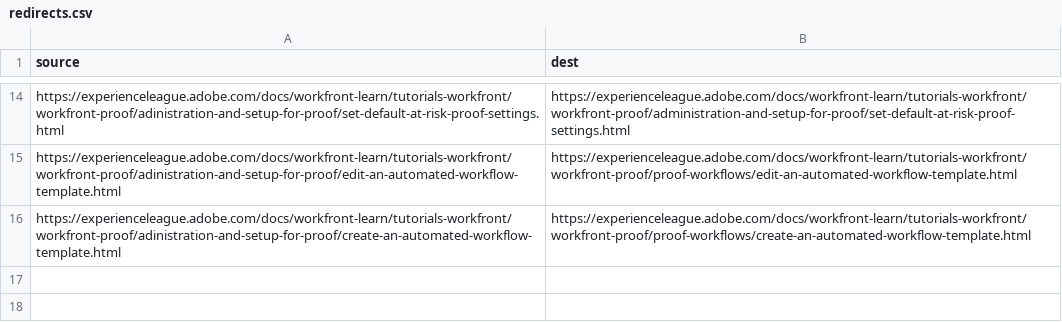
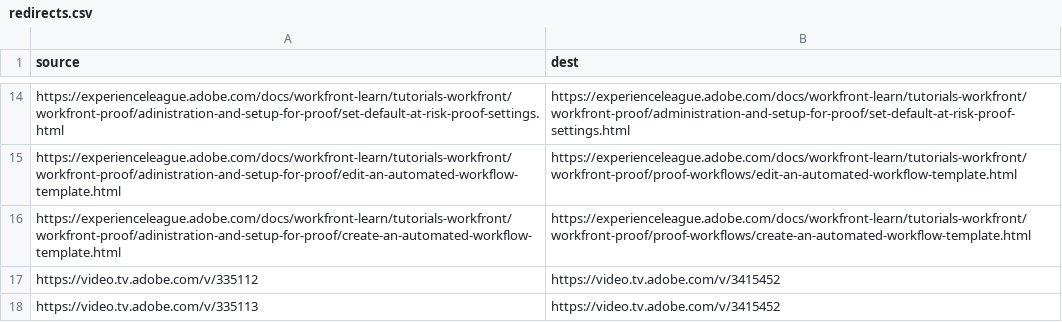
Before and after one commit to AdobeDocs/workfront-learn.zh-Hans, a CSV file: redirects.csv, drawn as a sheet; only a part is shown, gaps mark what is left out; the diff names each change by its address in the sheet, - before the commit and + after, or states it on an @@ line.

Commit message:
Sync non localizable files for core commit 99fae9614ac57ccf34aba453498c0657d1de4d05

```diff
--- a/redirects.csv
+++ b/redirects.csv
+row 17: https://video.tv.adobe.com/v/335112 | https://video.tv.adobe.com/v/3415452
+row 18: https://video.tv.adobe.com/v/335113 | https://video.tv.adobe.com/v/3415452
```
